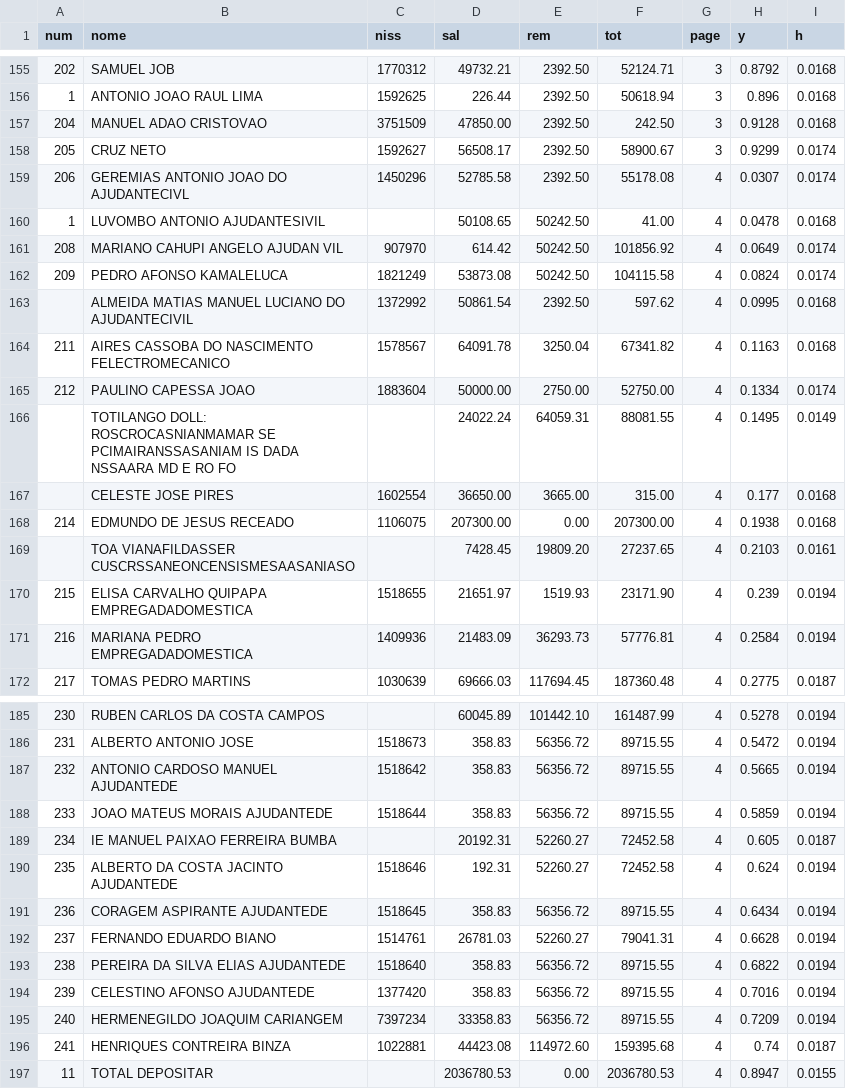
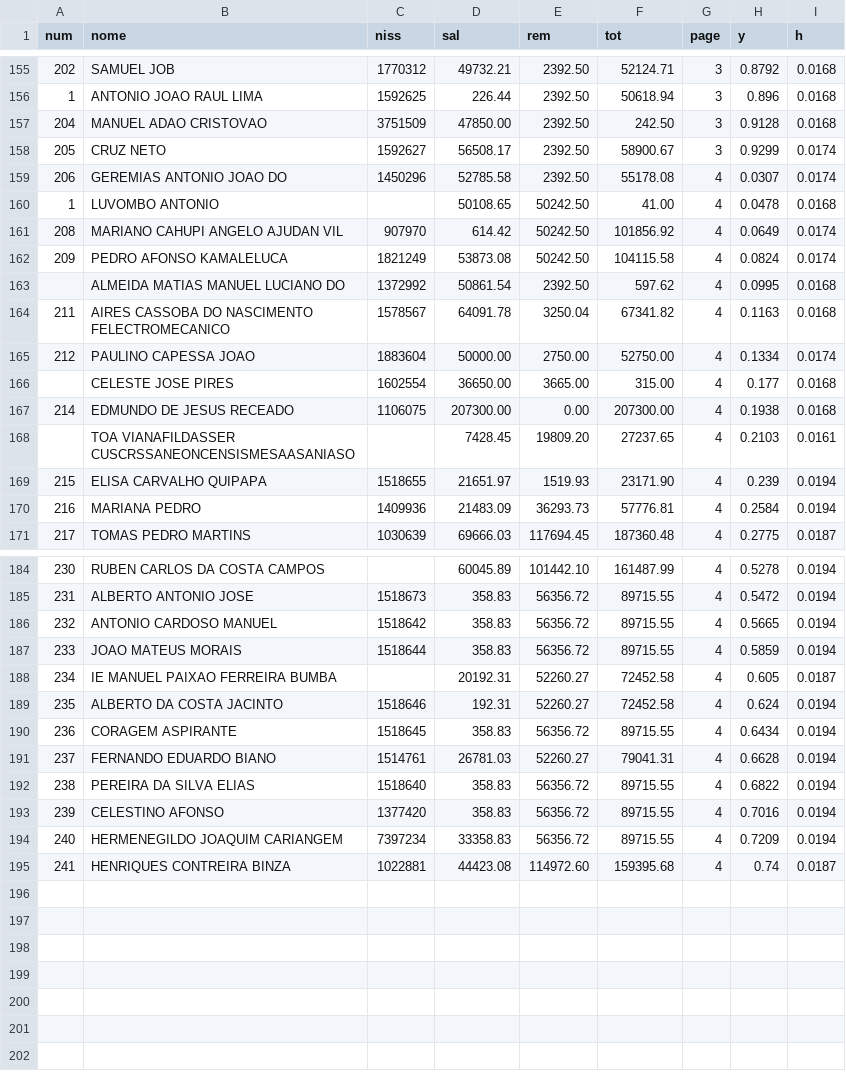
Before and after one commit to CredoDivaldo/mapa-inss-elecnor-2013, a CSV file: data/2013/03_semifinal.csv, drawn as a sheet; only a part is shown, gaps mark what is left out; the diff covers the shown part only.

```diff
--- a/data/2013/03_semifinal.csv
+++ b/data/2013/03_semifinal.csv
@@ -158,10 +158,9 @@
 205,CRUZ NETO,1592627,56508.17,2392.50,58900.67,3,0.9299,0.0174
-206,GEREMIAS ANTONIO JOAO DO AJUDANTECIVL,1450296,52785.58,2392.50,55178.08,4,0.0307,0.0174
-1,LUVOMBO ANTONIO AJUDANTESIVIL,,50108.65,50242.50,41.00,4,0.0478,0.0168
+206,GEREMIAS ANTONIO JOAO DO,1450296,52785.58,2392.50,55178.08,4,0.0307,0.0174
+1,LUVOMBO ANTONIO,,50108.65,50242.50,41.00,4,0.0478,0.0168
 208,MARIANO CAHUPI ANGELO AJUDAN VIL,907970,614.42,50242.50,101856.92,4,0.0649,0.0174
 209,PEDRO AFONSO KAMALELUCA,1821249,53873.08,50242.50,104115.58,4,0.0824,0.0174
-,ALMEIDA MATIAS MANUEL LUCIANO DO AJUDANTECIVIL,1372992,50861.54,2392.50,597.62,4,0.0995,0.0168
+,ALMEIDA MATIAS MANUEL LUCIANO DO,1372992,50861.54,2392.50,597.62,4,0.0995,0.0168
 211,AIRES CASSOBA DO NASCIMENTO FELECTROMECANICO,1578567,64091.78,3250.04,67341.82,4,0.1163,0.0168
 212,PAULINO CAPESSA JOAO,1883604,50000.00,2750.00,52750.00,4,0.1334,0.0174
-,TOTILANGO DOLL: ROSCROCASNIANMAMAR SE PCIMAIRANSSASANIAM IS DADA NSSAARA MD E RO FO,,24022.24,64059.31,88081.55,4,0.1495,0.0149
 ,CELESTE JOSE PIRES,1602554,36650.00,3665.00,315.00,4,0.177,0.0168
@@ -169,4 +168,4 @@
 ,TOA VIANAFILDASSER CUSCRSSANEONCENSISMESAASANIASO,,7428.45,19809.20,27237.65,4,0.2103,0.0161
-215,ELISA CARVALHO QUIPAPA EMPREGADADOMESTICA,1518655,21651.97,1519.93,23171.90,4,0.239,0.0194
-216,MARIANA PEDRO EMPREGADADOMESTICA,1409936,21483.09,36293.73,57776.81,4,0.2584,0.0194
+215,ELISA CARVALHO QUIPAPA,1518655,21651.97,1519.93,23171.90,4,0.239,0.0194
+216,MARIANA PEDRO,1409936,21483.09,36293.73,57776.81,4,0.2584,0.0194
 217,TOMAS PEDRO MARTINS,1030639,69666.03,117694.45,187360.48,4,0.2775,0.0187
@@ -186,12 +185,11 @@
 231,ALBERTO ANTONIO JOSE,1518673,358.83,56356.72,89715.55,4,0.5472,0.0194
-232,ANTONIO CARDOSO MANUEL AJUDANTEDE,1518642,358.83,56356.72,89715.55,4,0.5665,0.0194
-233,JOAO MATEUS MORAIS AJUDANTEDE,1518644,358.83,56356.72,89715.55,4,0.5859,0.0194
+232,ANTONIO CARDOSO MANUEL,1518642,358.83,56356.72,89715.55,4,0.5665,0.0194
+233,JOAO MATEUS MORAIS,1518644,358.83,56356.72,89715.55,4,0.5859,0.0194
 234,IE MANUEL PAIXAO FERREIRA BUMBA,,20192.31,52260.27,72452.58,4,0.605,0.0187
-235,ALBERTO DA COSTA JACINTO AJUDANTEDE,1518646,192.31,52260.27,72452.58,4,0.624,0.0194
-236,CORAGEM ASPIRANTE AJUDANTEDE,1518645,358.83,56356.72,89715.55,4,0.6434,0.0194
+235,ALBERTO DA COSTA JACINTO,1518646,192.31,52260.27,72452.58,4,0.624,0.0194
+236,CORAGEM ASPIRANTE,1518645,358.83,56356.72,89715.55,4,0.6434,0.0194
 237,FERNANDO EDUARDO BIANO,1514761,26781.03,52260.27,79041.31,4,0.6628,0.0194
-238,PEREIRA DA SILVA ELIAS AJUDANTEDE,1518640,358.83,56356.72,89715.55,4,0.6822,0.0194
-239,CELESTINO AFONSO AJUDANTEDE,1377420,358.83,56356.72,89715.55,4,0.7016,0.0194
+238,PEREIRA DA SILVA ELIAS,1518640,358.83,56356.72,89715.55,4,0.6822,0.0194
+239,CELESTINO AFONSO,1377420,358.83,56356.72,89715.55,4,0.7016,0.0194
 240,HERMENEGILDO JOAQUIM CARIANGEM,7397234,33358.83,56356.72,89715.55,4,0.7209,0.0194
 241,HENRIQUES CONTREIRA BINZA,1022881,44423.08,114972.60,159395.68,4,0.74,0.0187
-11,TOTAL DEPOSITAR,,2036780.53,0.00,2036780.53,4,0.8947,0.0155
```
Also changed, not shown: 13 edited cells elsewhere in this file, data/2013/01_semifinal.csv, data/2013/02_semifinal.csv, 34 other files.
